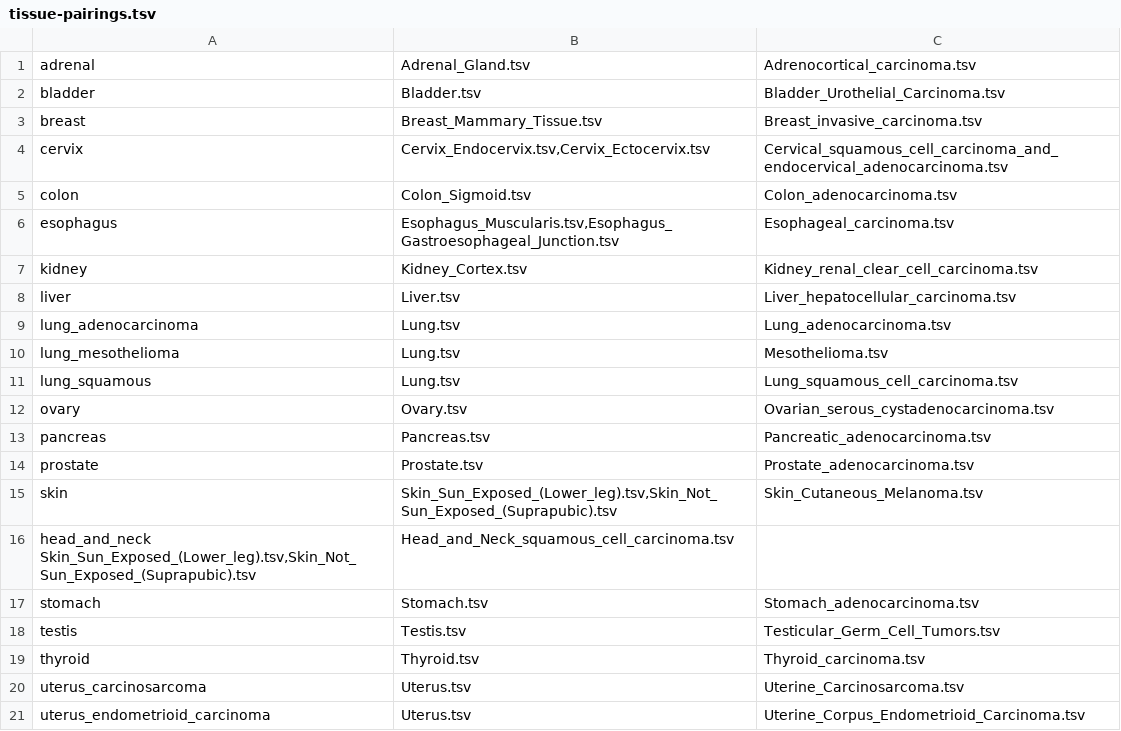
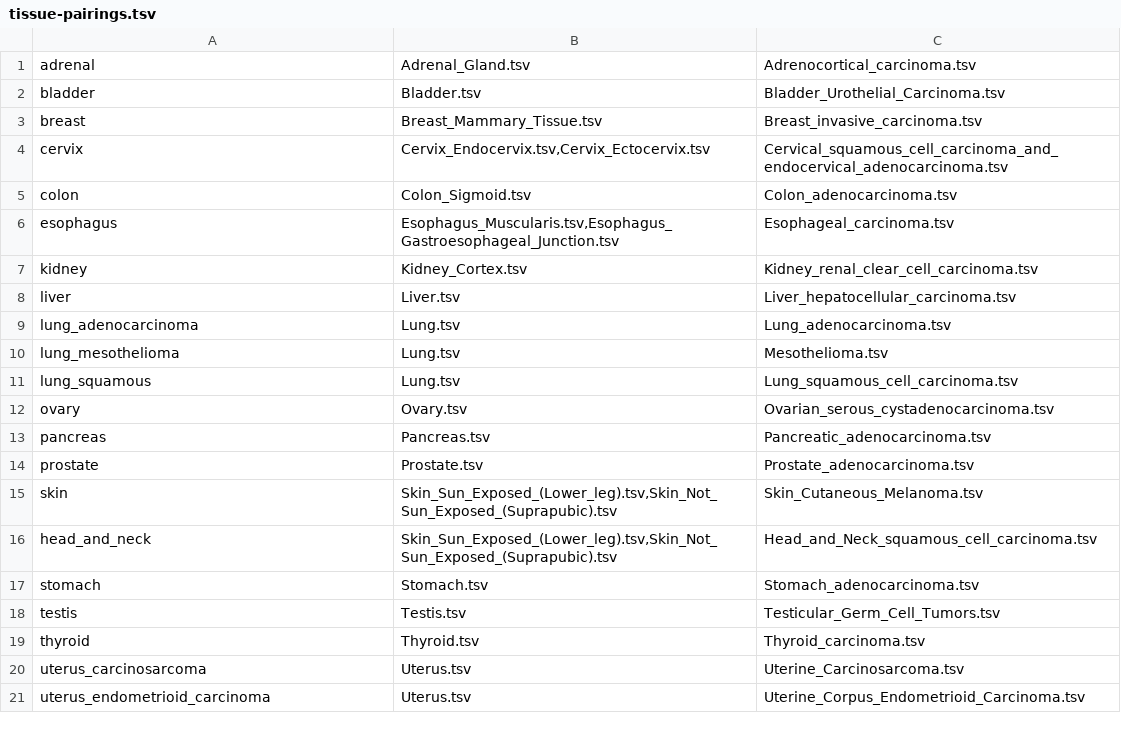
Before and after one commit to jvivian/rnaseq-recompute-analysis, a TSV file: tissue_clustering/tissue-pairings.tsv, drawn as a sheet.

Commit message:
Replace space with tab

```diff
--- a/tissue_clustering/tissue-pairings.tsv
+++ b/tissue_clustering/tissue-pairings.tsv
@@ -15,3 +15,3 @@ prostate	Prostate.tsv	Prostate_adenocarcinoma.tsv
 skin	Skin_Sun_Exposed_(Lower_leg).tsv,Skin_Not_Sun_Exposed_(Suprapubic).tsv	Skin_Cutaneous_Melanoma.tsv
-head_and_neck Skin_Sun_Exposed_(Lower_leg).tsv,Skin_Not_Sun_Exposed_(Suprapubic).tsv	Head_and_Neck_squamous_cell_carcinoma.tsv
+head_and_neck	Skin_Sun_Exposed_(Lower_leg).tsv,Skin_Not_Sun_Exposed_(Suprapubic).tsv	Head_and_Neck_squamous_cell_carcinoma.tsv
 stomach	Stomach.tsv	Stomach_adenocarcinoma.tsv
```
